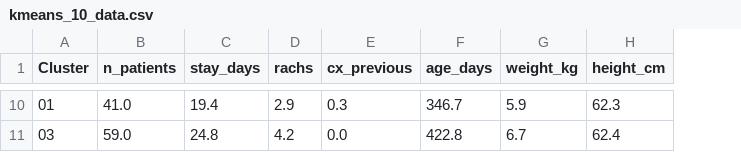
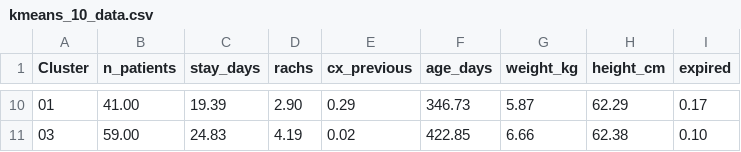
Before and after one commit to AlbertoV5/kardias-api, a CSV file: app/ml/models/kmeans_10_data.csv, drawn as a sheet; only a part is shown, gaps mark what is left out; the diff covers the shown part only; the diff names each change by its address in the sheet, - before the commit and + after, or states it on an @@ line.

```diff
--- a/app/ml/models/kmeans_10_data.csv
+++ b/app/ml/models/kmeans_10_data.csv
+column I (expired), rows 10-11: 0.17 | 0.10
-B10 (n_patients): 41.0
+B10 (n_patients): 41.00
-C10 (stay_days): 19.4
+C10 (stay_days): 19.39
-D10 (rachs): 2.9
+D10 (rachs): 2.90
-E10 (cx_previous): 0.3
+E10 (cx_previous): 0.29
-F10 (age_days): 346.7
+F10 (age_days): 346.73
-G10 (weight_kg): 5.9
+G10 (weight_kg): 5.87
-H10 (height_cm): 62.3
+H10 (height_cm): 62.29
-B11 (n_patients): 59.0
+B11 (n_patients): 59.00
-C11 (stay_days): 24.8
+C11 (stay_days): 24.83
-D11 (rachs): 4.2
+D11 (rachs): 4.19
-E11 (cx_previous): 0.0
+E11 (cx_previous): 0.02
-F11 (age_days): 422.8
+F11 (age_days): 422.85
-G11 (weight_kg): 6.7
+G11 (weight_kg): 6.66
-H11 (height_cm): 62.4
+H11 (height_cm): 62.38
```
Also changed, not shown: 56 edited cells elsewhere in this file, 5 other files.
